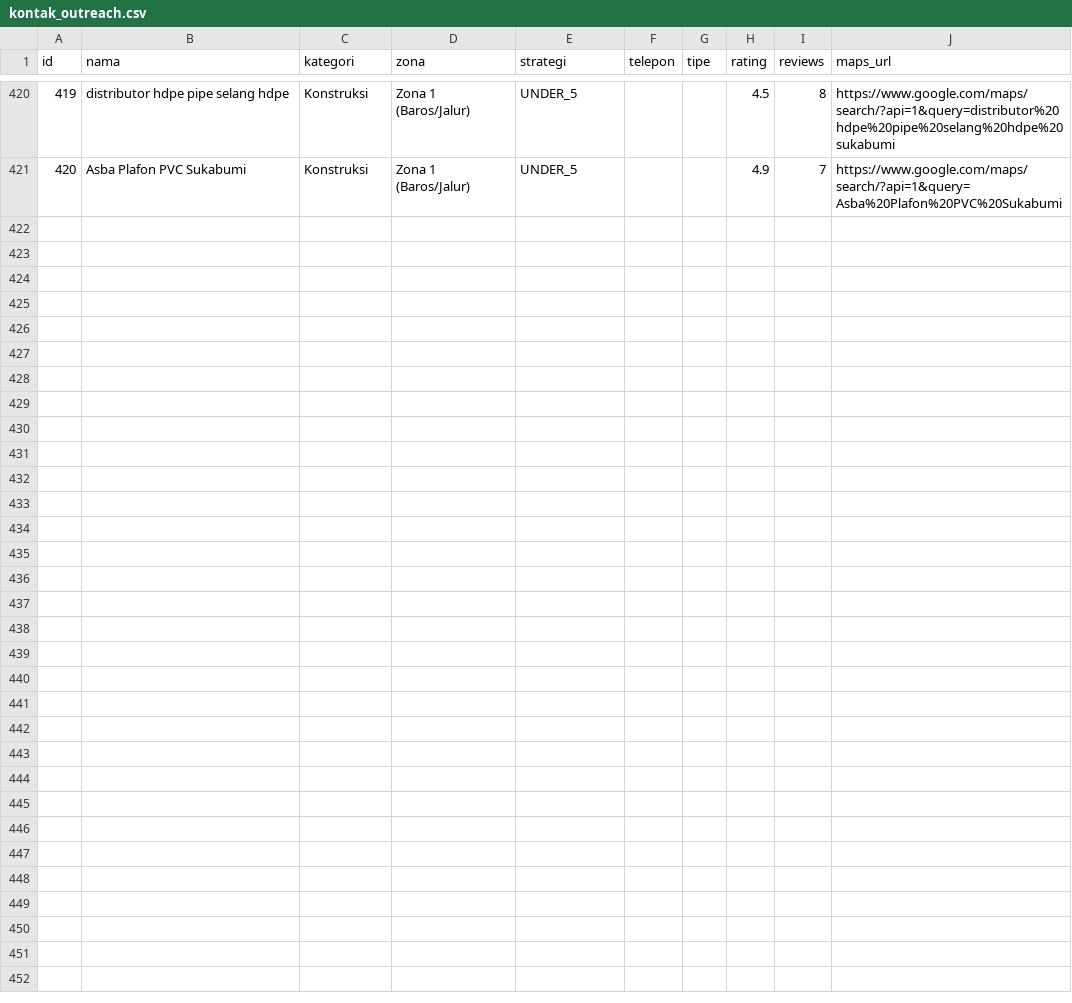
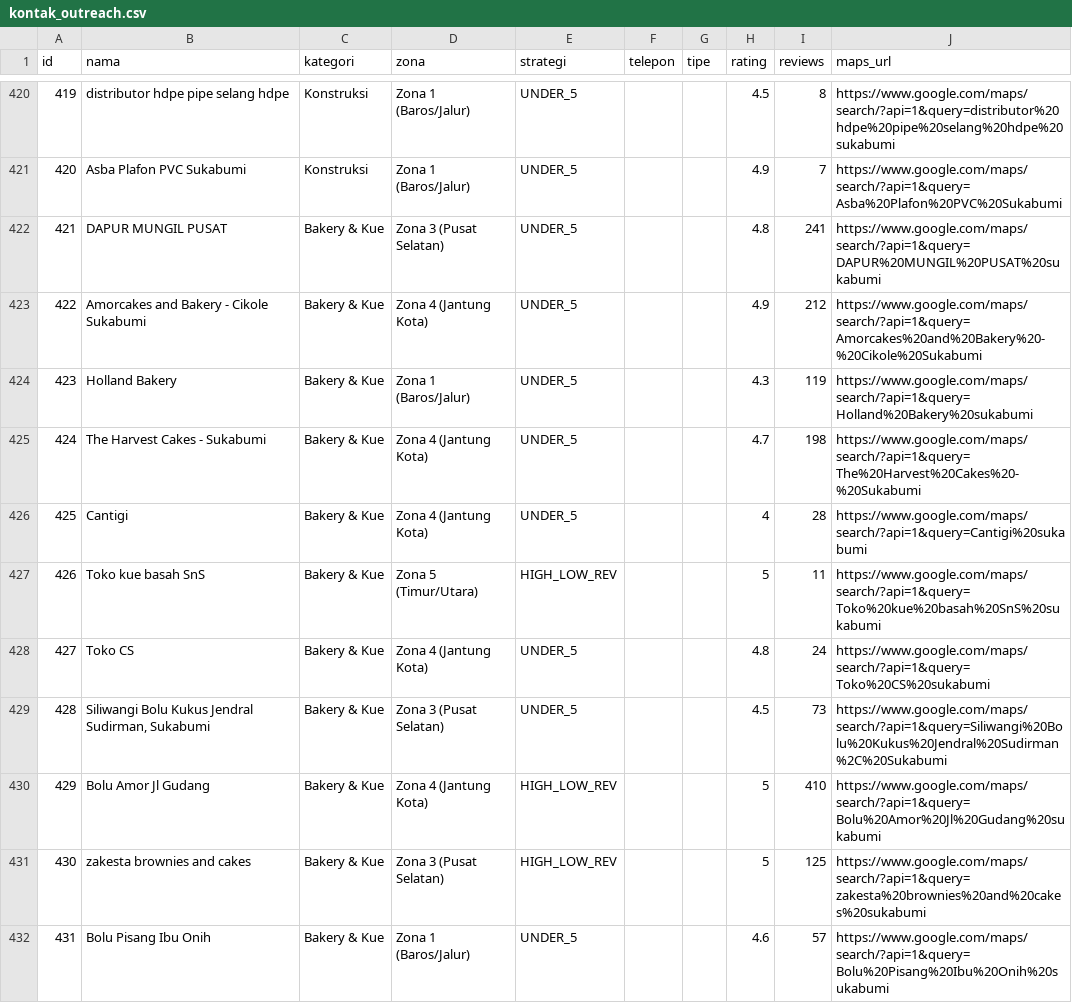
Before and after one commit to maruwahalhendrick/nk-canvass, a CSV file: data_audit/kontak_outreach.csv, drawn as a sheet; only a part is shown, gaps mark what is left out; the diff covers the shown part only; the diff names each change by its address in the sheet, - before the commit and + after, or states it on an @@ line.

Commit message:
feat: +21 UMKM Bakery & Kue + oleh-oleh (kategori baru), total 441
- 8 query (roti, bakery, kue ultah, kue basah, brownis/bolu, pastry,
  oleh-oleh khas, dodol) -> 55 kandidat -> 26 unik -> 21 masuk
- City gate nolak 4 listing Bandung yang menyamar (Kartika Sari x2,
  Vitasari, Mayasari - alamat panel ternyata Sumur Bandung/Cicendo/Coblong)
- Entry baru termasuk 4 dodol/mochi oleh-oleh (Harendong, Garut Maryati,
  Ngaray, Kaswari Bakat Jaya)
- Fix kategori #254 House of Donatello: Fashion -> F&B
- Dropdown kategori sekarang 19

```diff
--- a/data_audit/kontak_outreach.csv
+++ b/data_audit/kontak_outreach.csv
+row 422: 421 | DAPUR MUNGIL PUSAT | Bakery & Kue | Zona 3 (Pusat Selatan) | UNDER_5 |  |  | 4.8 | 241 | https://www.google.com/maps/search/?api=1&query=DAPUR%20MUNGIL%20PUSAT%20sukabumi
+row 423: 422 | Amorcakes and Bakery - Cikole Sukabumi | Bakery & Kue | Zona 4 (Jantung Kota) | UNDER_5 |  |  | 4.9 | 212 | https://www.google.com/maps/search/?api=1&query=Amorcakes%20and%20Bakery%20-%20Cikole%20Sukabumi
+row 424: 423 | Holland Bakery | Bakery & Kue | Zona 1 (Baros/Jalur) | UNDER_5 |  |  | 4.3 | 119 | https://www.google.com/maps/search/?api=1&query=Holland%20Bakery%20sukabumi
+row 425: 424 | The Harvest Cakes - Sukabumi | Bakery & Kue | Zona 4 (Jantung Kota) | UNDER_5 |  |  | 4.7 | 198 | https://www.google.com/maps/search/?api=1&query=The%20Harvest%20Cakes%20-%20Sukabumi
+row 426: 425 | Cantigi | Bakery & Kue | Zona 4 (Jantung Kota) | UNDER_5 |  |  | 4 | 28 | https://www.google.com/maps/search/?api=1&query=Cantigi%20sukabumi
+row 427: 426 | Toko kue basah SnS | Bakery & Kue | Zona 5 (Timur/Utara) | HIGH_LOW_REV |  |  | 5 | 11 | https://www.google.com/maps/search/?api=1&query=Toko%20kue%20basah%20SnS%20sukabumi
+row 428: 427 | Toko CS | Bakery & Kue | Zona 4 (Jantung Kota) | UNDER_5 |  |  | 4.8 | 24 | https://www.google.com/maps/search/?api=1&query=Toko%20CS%20sukabumi
+row 429: 428 | Siliwangi Bolu Kukus Jendral Sudirman, Sukabumi | Bakery & Kue | Zona 3 (Pusat Selatan) | UNDER_5 |  |  | 4.5 | 73 | https://www.google.com/maps/search/?api=1&query=Siliwangi%20Bolu%20Kukus%20Jendral%20Sudirman%2C%20Sukabumi
+row 430: 429 | Bolu Amor Jl Gudang | Bakery & Kue | Zona 4 (Jantung Kota) | HIGH_LOW_REV |  |  | 5 | 410 | https://www.google.com/maps/search/?api=1&query=Bolu%20Amor%20Jl%20Gudang%20sukabumi
+row 431: 430 | zakesta brownies and cakes | Bakery & Kue | Zona 3 (Pusat Selatan) | HIGH_LOW_REV |  |  | 5 | 125 | https://www.google.com/maps/search/?api=1&query=zakesta%20brownies%20and%20cakes%20sukabumi
+row 432: 431 | Bolu Pisang Ibu Onih | Bakery & Kue | Zona 1 (Baros/Jalur) | UNDER_5 |  |  | 4.6 | 57 | https://www.google.com/maps/search/?api=1&query=Bolu%20Pisang%20Ibu%20Onih%20sukabumi
```
Also changed, not shown: 10 added rows and 1 edited cell elsewhere in this file, 5 other files.
